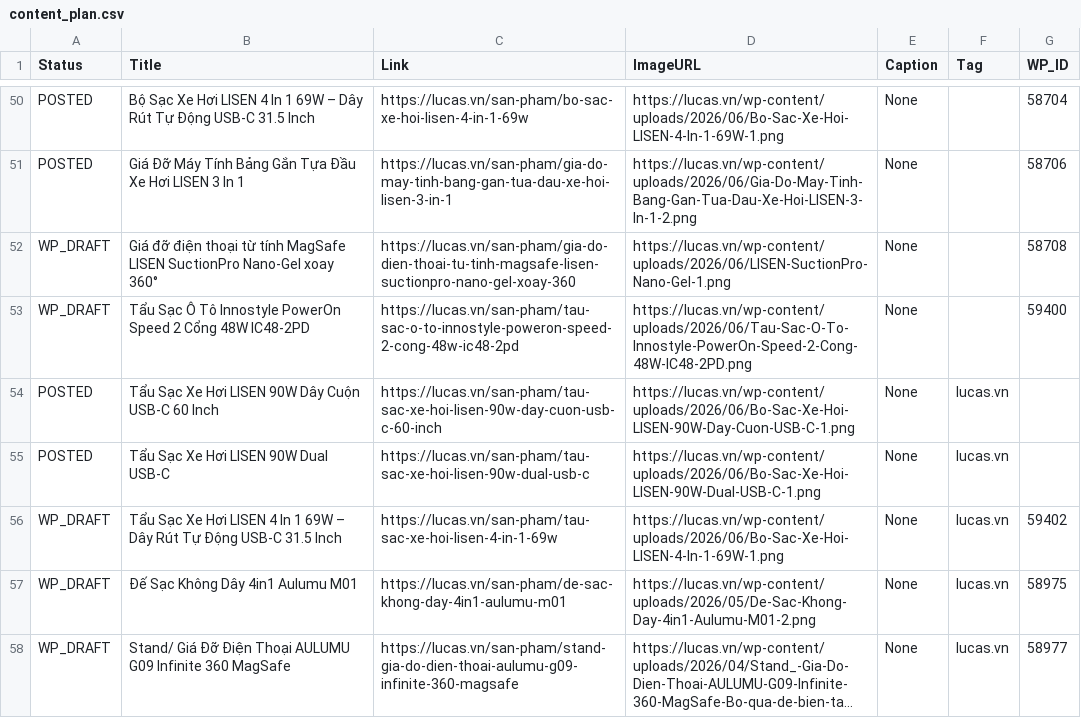
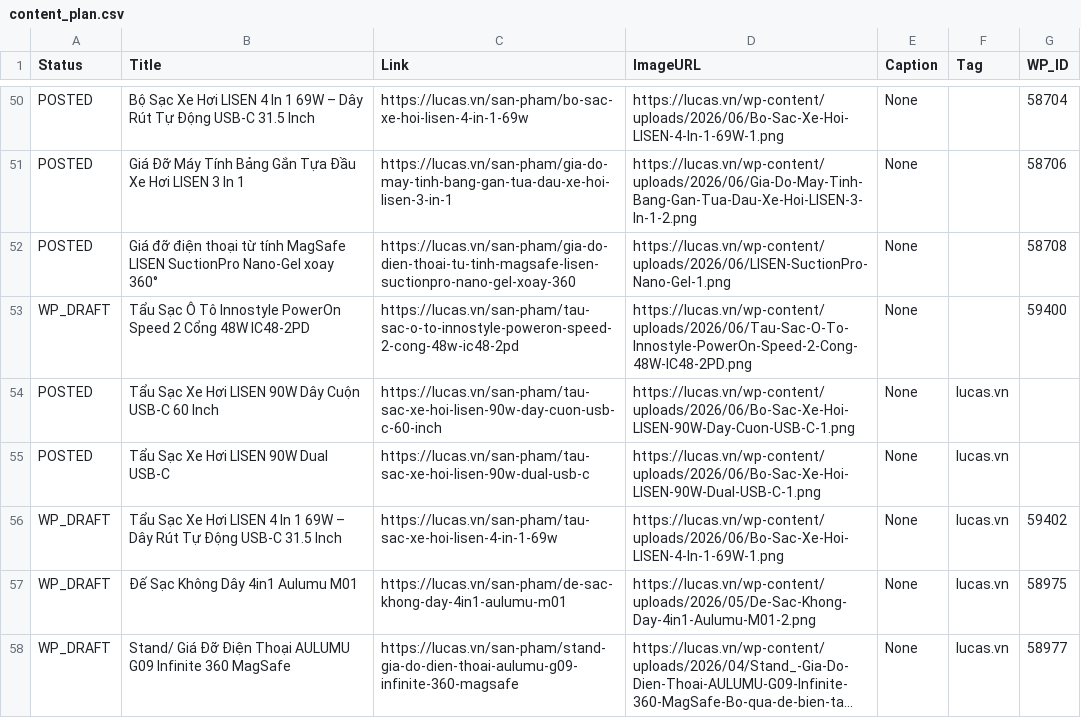
Before and after one commit to thanhluc102-png/lucas-auto-poster, a CSV file: content_plan.csv, drawn as a sheet; only a part is shown, gaps mark what is left out; long unchanged cells end in ….

```diff
--- a/content_plan.csv
+++ b/content_plan.csv
@@ -315,3 +315,3 @@ POSTED,Bộ Sạc Xe Hơi LISEN 4 In 1 69W – Dây Rút Tự Động USB-C 31.5
 POSTED,Giá Đỡ Máy Tính Bảng Gắn Tựa Đầu Xe Hơi LISEN 3 In 1,https://lucas.vn/san-pham/gia-do-may-tinh-bang-gan-tua-dau-xe-hoi-lisen-3-in-1,https://lucas.vn/wp-content/uploads/2026/06/Gia-Do-May-Tinh-Bang-Gan-Tua-Dau-Xe-Hoi-LISEN-3-In-1-2.png,None,,58706
-WP_DRAFT,Giá đỡ điện thoại từ tính MagSafe LISEN SuctionPro Nano-Gel xoay 360°,https://lucas.vn/san-pham/gia-do-dien-thoai-tu-tinh-magsafe-lisen-suctionpro-nano-gel-xoay-360,https://lucas.vn/wp-content/uploads/2026/06/LISEN-SuctionPro-Nano-Gel-1.png,None,,58708
+POSTED,Giá đỡ điện thoại từ tính MagSafe LISEN SuctionPro Nano-Gel xoay 360°,https://lucas.vn/san-pham/gia-do-dien-thoai-tu-tinh-magsafe-lisen-suctionpro-nano-gel-xoay-360,https://lucas.vn/wp-content/uploads/2026/06/LISEN-SuctionPro-Nano-Gel-1.png,None,,58708
 WP_DRAFT,Tẩu Sạc Ô Tô Innostyle PowerOn Speed 2 Cổng 48W IC48-2PD,https://lucas.vn/san-pham/tau-sac-o-to-innostyle-poweron-speed-2-cong-48w-ic48-2pd,https://lucas.vn/wp-content/uploads/2026/06/Tau-Sac-O-To-Innostyle-PowerOn-Speed-2-Cong-48W-IC48-2PD.png,None,,59400
```
Also changed, not shown: 1 other file.
